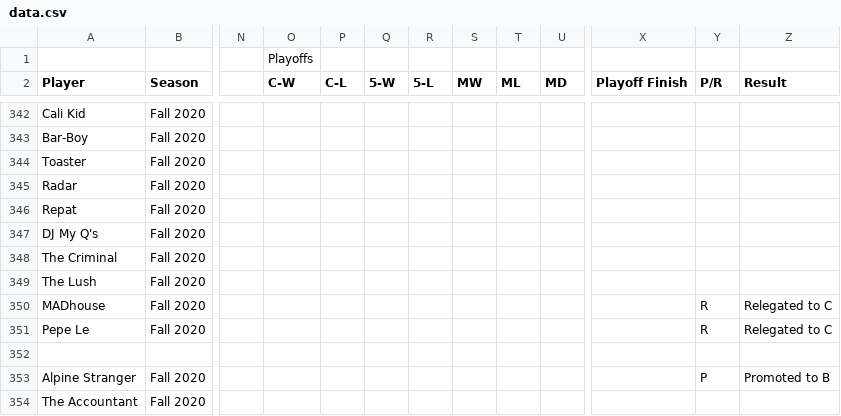
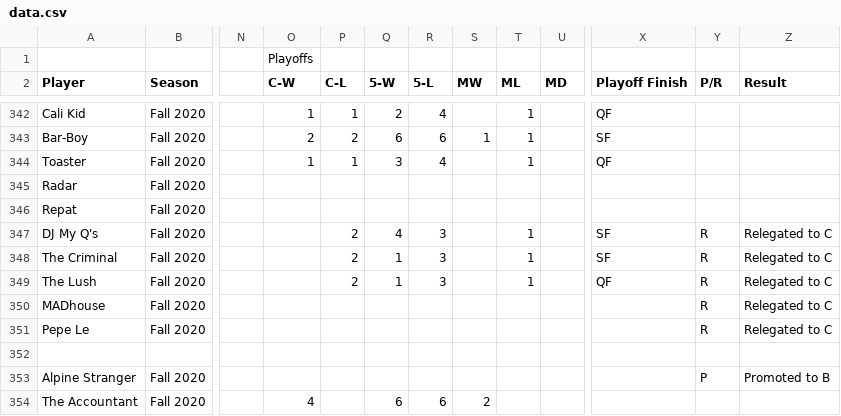
Before and after one commit to kylehill/fodl-wiki, a CSV file: data/data.csv, drawn as a sheet; only a part is shown, gaps mark what is left out; the diff covers the shown part only; the diff names each change by its address in the sheet, - before the commit and + after, or states it on an @@ line.

```diff
--- a/data/data.csv
+++ b/data/data.csv
-O342 (C-W): (empty)
+O342 (C-W): 1
-P342 (C-L): (empty)
+P342 (C-L): 1
-Q342 (5-W): (empty)
+Q342 (5-W): 2
-R342 (5-L): (empty)
+R342 (5-L): 4
-T342:T344 (ML): (empty)
+T342:T344 (ML): 1
-X342 (Playoff Finish): (empty)
+X342 (Playoff Finish): QF
-O343 (C-W): (empty)
+O343 (C-W): 2
-P343 (C-L): (empty)
+P343 (C-L): 2
-Q343 (5-W): (empty)
+Q343 (5-W): 6
-R343 (5-L): (empty)
+R343 (5-L): 6
-S343 (MW): (empty)
+S343 (MW): 1
-X343 (Playoff Finish): (empty)
+X343 (Playoff Finish): SF
-O344 (C-W): (empty)
+O344 (C-W): 1
-P344 (C-L): (empty)
+P344 (C-L): 1
-Q344 (5-W): (empty)
+Q344 (5-W): 3
-R344 (5-L): (empty)
+R344 (5-L): 4
-X344 (Playoff Finish): (empty)
+X344 (Playoff Finish): QF
-P347:P349 (C-L): (empty)
+P347:P349 (C-L): 2
-Q347 (5-W): (empty)
+Q347 (5-W): 4
-R347:R349 (5-L): (empty)
+R347:R349 (5-L): 3
-T347:T349 (ML): (empty)
+T347:T349 (ML): 1
-X347:X348 (Playoff Finish): (empty)
+X347:X348 (Playoff Finish): SF
-Y347:Y349 (P/R): (empty)
+Y347:Y349 (P/R): R
-Z347:Z349 (Result): (empty)
+Z347:Z349 (Result): Relegated to C
-Q348:Q349 (5-W): (empty)
+Q348:Q349 (5-W): 1
-X349 (Playoff Finish): (empty)
+X349 (Playoff Finish): QF
-O354 (C-W): (empty)
+O354 (C-W): 4
-Q354 (5-W): (empty)
+Q354 (5-W): 6
-R354 (5-L): (empty)
+R354 (5-L): 6
-S354 (MW): (empty)
+S354 (MW): 2
```
Also changed, not shown: 127 edited cells elsewhere in this file, data/players.csv, data/playoffs.csv, 15 other files.
